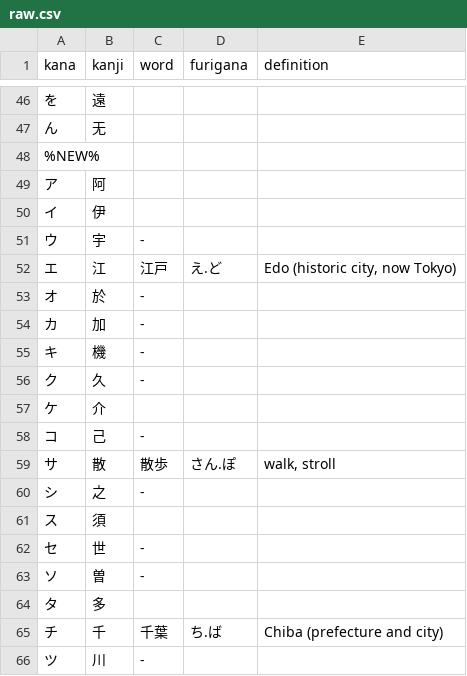
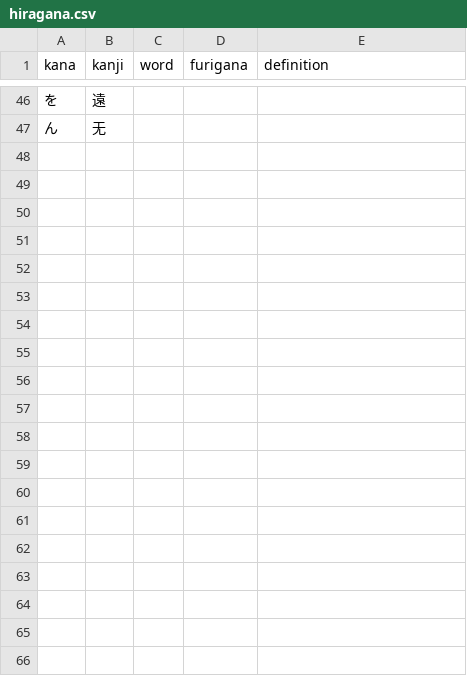
Before and after one commit to emmiegit/japanese, a CSV file: kana_origins/hiragana.csv (was kana_origins/raw.csv), drawn as a sheet; only a part is shown, gaps mark what is left out; the diff covers the shown part only.

```diff
--- a/kana_origins/raw.csv
+++ b/kana_origins/hiragana.csv
@@ -47,20 +47 @@ kana,kanji,word,furigana,definition
 ん,无,,,
-%NEW%,,,,
-ア,阿,,,
-イ,伊,,,
-ウ,宇,-,,
-エ,江,江戸,え.ど,"Edo (historic city, now Tokyo)"
-オ,於,-,,
-カ,加,-,,
-キ,機,-,,
-ク,久,-,,
-ケ,介,,,
-コ,己,-,,
-サ,散,散歩,さん.ぽ,"walk, stroll"
-シ,之,-,,
-ス,須,,,
-セ,世,-,,
-ソ,曽,-,,
-タ,多,,,
-チ,千,千葉,ち.ば,"Chiba (prefecture and city)"
-ツ,川,-,,
```
Also changed, not shown: 27 removed rows elsewhere in this file, 1 other file.
